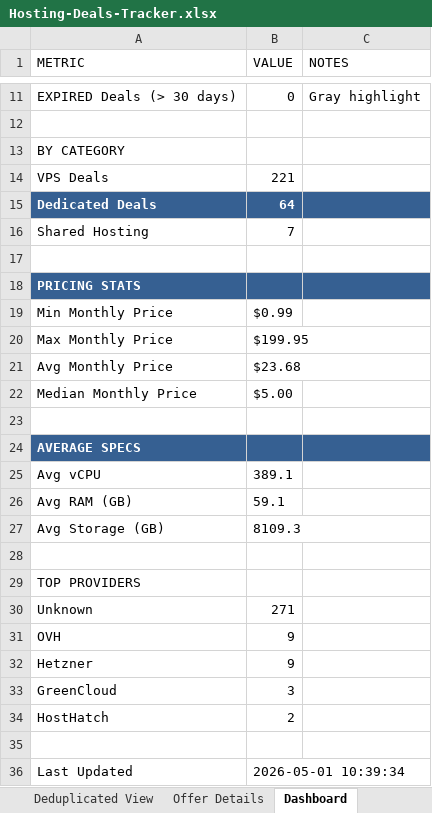
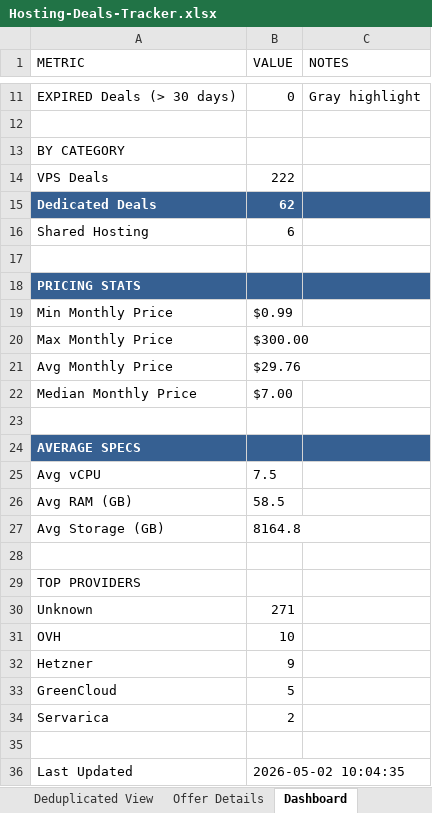
Before and after one commit to bojak83318/hosting-deals-tracker, an Excel workbook: output/Hosting-Deals-Tracker.xlsx, sheet Dashboard, drawn as a sheet; only a part is shown, gaps mark what is left out; values as stored, in another font and other column widths than the file's, no borders; the diff names each change by its address in the sheet, - before the commit and + after, or states it on an @@ line.

```diff
--- a/output/Hosting-Deals-Tracker.xlsx (sheet Dashboard)
+++ b/output/Hosting-Deals-Tracker.xlsx (sheet Dashboard)
-B14 (VALUE): 221
+B14 (VALUE): 222
-B15 (VALUE): 64
+B15 (VALUE): 62
-B16 (VALUE): 7
+B16 (VALUE): 6
-B20 (VALUE): $199.95
+B20 (VALUE): $300.00
-B21 (VALUE): $23.68
+B21 (VALUE): $29.76
-B22 (VALUE): $5.00
+B22 (VALUE): $7.00
-B25 (VALUE): 389.1
+B25 (VALUE): 7.5
-B26 (VALUE): 59.1
+B26 (VALUE): 58.5
-B27 (VALUE): 8109.3
+B27 (VALUE): 8164.8
-B31 (VALUE): 9
+B31 (VALUE): 10
-B33 (VALUE): 3
+B33 (VALUE): 5
-A34 (METRIC): HostHatch
+A34 (METRIC): Servarica
-B36 (VALUE): 2026-05-01 10:39:34
+B36 (VALUE): 2026-05-02 10:04:35
```
Also changed, not shown: sheet Deals Tracker, sheet Deduplicated View, sheet Raw Data, sheet Offer Details, 1 other file.
